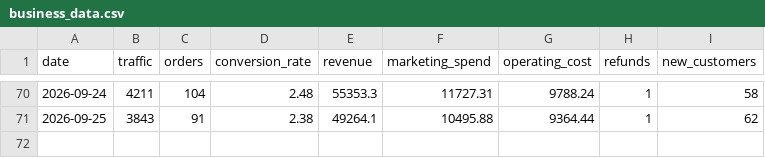
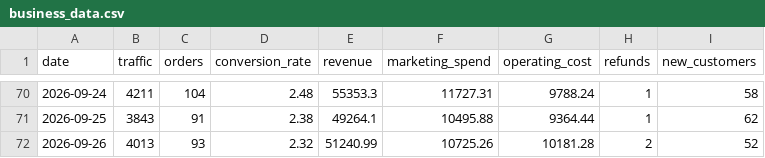
Before and after one commit to DhawalDeshmukh72/Business_Analyzer, a CSV file: business_data.csv, drawn as a sheet; only a part is shown, gaps mark what is left out; the diff names each change by its address in the sheet, - before the commit and + after, or states it on an @@ line.

```diff
--- a/business_data.csv
+++ b/business_data.csv
+row 72: 2026-09-26 | 4013 | 93 | 2.32 | 51240.99 | 10725.26 | 10181.28 | 2 | 52
```
Also changed, not shown: 3 other files.
